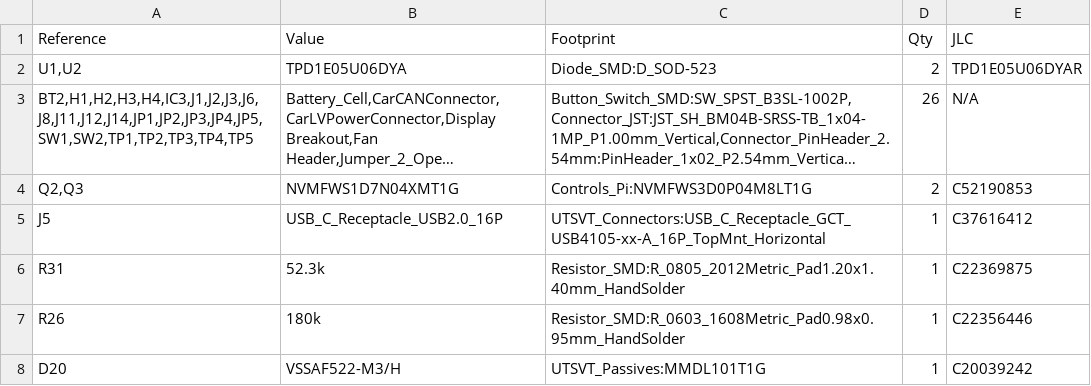
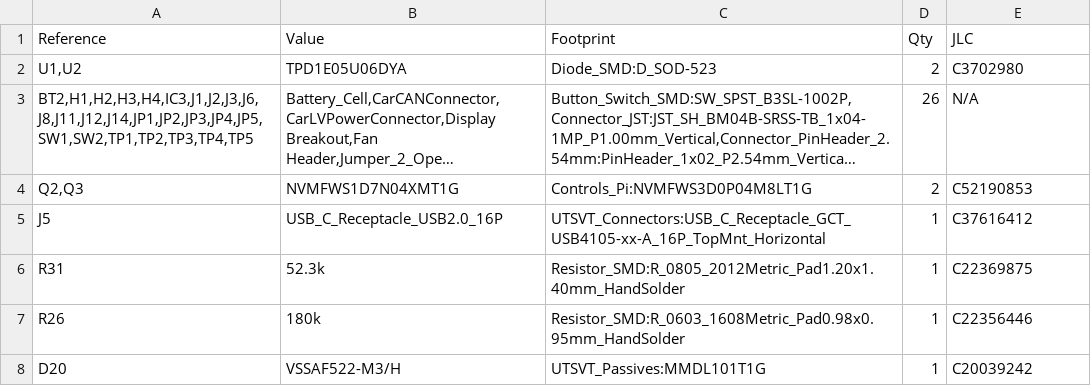
Before and after one commit to lhr-solar/VCAT-RasPi-Breakout, a CSV file: Production/PiBoard-BOM-JLC.csv, drawn as a sheet; only a part is shown; long unchanged cells end in …; the diff names each change by its address in the sheet, - before the commit and + after, or states it on an @@ line.

Commit message:
fixed again

```diff
--- a/Production/PiBoard-BOM-JLC.csv
+++ b/Production/PiBoard-BOM-JLC.csv
-E2 (JLC): TPD1E05U06DYAR
+E2 (JLC): C3702980
```
